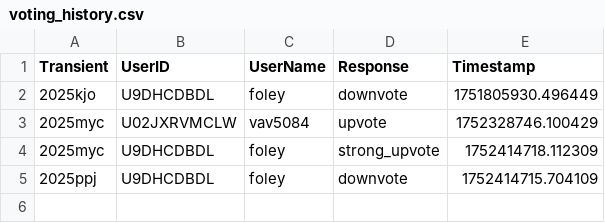
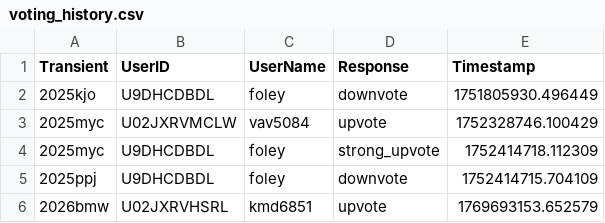
Before and after one commit to VTDA-Group/antares-filter-slackbots, a CSV file: data/atlas_superphot-plus/voting_history.csv, drawn as a sheet; the diff names each change by its address in the sheet, - before the commit and + after, or states it on an @@ line.

```diff
--- a/data/atlas_superphot-plus/voting_history.csv
+++ b/data/atlas_superphot-plus/voting_history.csv
+row 6: 2026bmw | U02JXRVHSRL | kmd6851 | upvote | 1769693153.652579
```
Also changed, not shown: data/superphot-plus/voting_history.csv, 6 other files.
